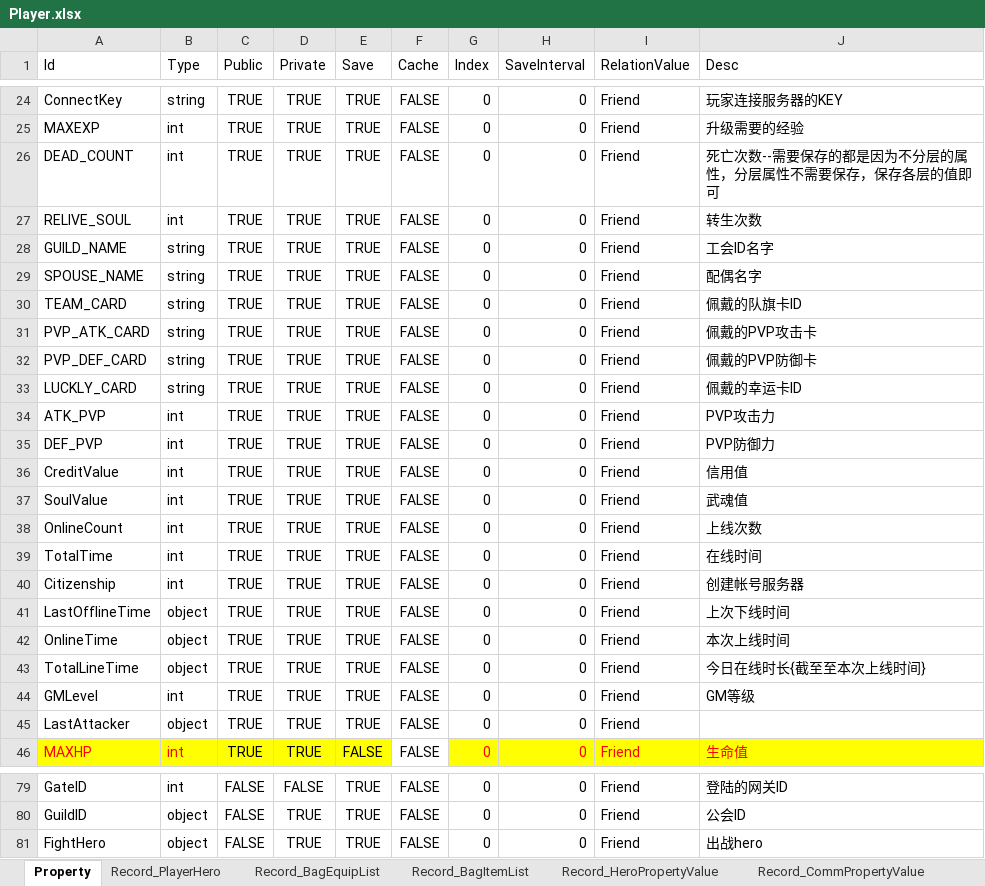
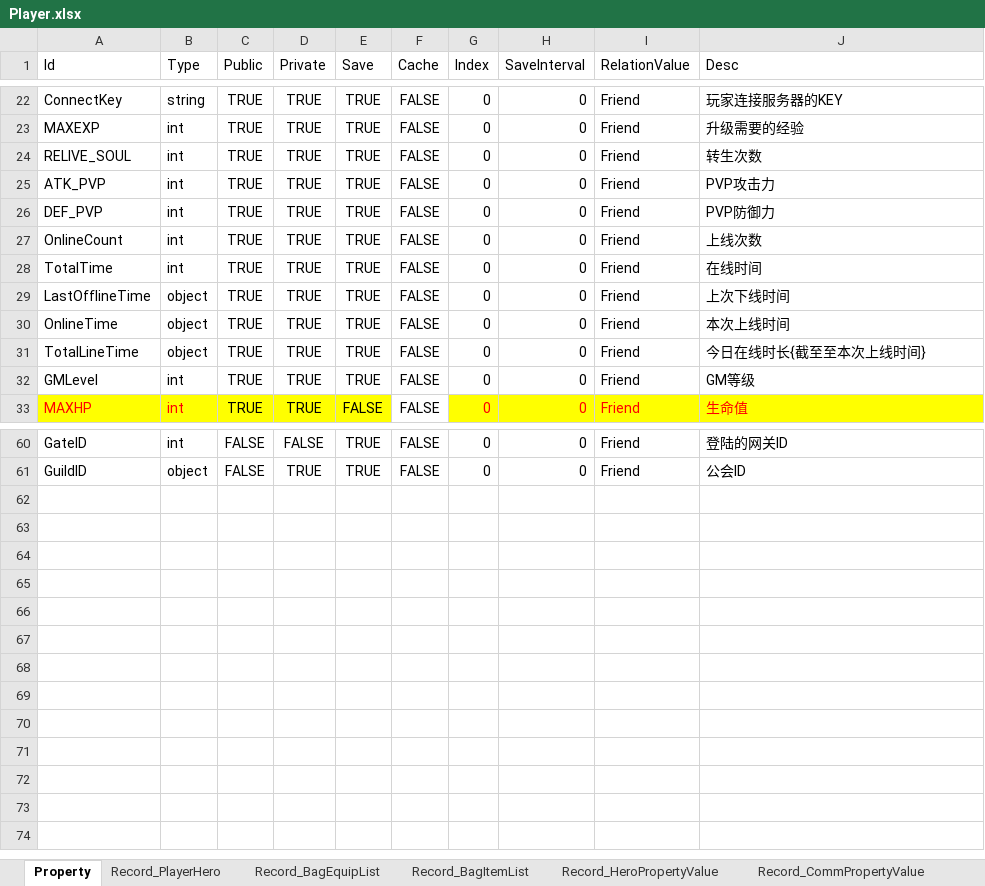
Before and after one commit to zaxs002/NoahGameFrame, an Excel workbook: _Out/Server/NFDataCfg/Excel_Struct/Player.xlsx, sheet Property, drawn as a sheet; only a part is shown, gaps mark what is left out; values as stored, in another font and other column widths than the file's, no borders; the diff covers the shown part only; the diff names each change by its address in the sheet, - before the commit and + after, or states it on an @@ line.

Commit message:
remove unused record

```diff
--- a/_Out/Server/NFDataCfg/Excel_Struct/Player.xlsx (sheet Property)
+++ b/_Out/Server/NFDataCfg/Excel_Struct/Player.xlsx (sheet Property)
-row 26: DEAD_COUNT | int | TRUE | TRUE | TRUE | FALSE | 0 | 0 | Friend | 死亡次数--需要保存的都是因为不分层的属性，分层属性不需要保存，保存各层的值即可
-row 28: GUILD_NAME | string | TRUE | TRUE | TRUE | FALSE | 0 | 0 | Friend | 工会ID名字
-row 29: SPOUSE_NAME | string | TRUE | TRUE | TRUE | FALSE | 0 | 0 | Friend | 配偶名字
-row 30: TEAM_CARD | string | TRUE | TRUE | TRUE | FALSE | 0 | 0 | Friend | 佩戴的队旗卡ID
-row 31: PVP_ATK_CARD | string | TRUE | TRUE | TRUE | FALSE | 0 | 0 | Friend | 佩戴的PVP攻击卡
-row 32: PVP_DEF_CARD | string | TRUE | TRUE | TRUE | FALSE | 0 | 0 | Friend | 佩戴的PVP防御卡
-row 33: LUCKLY_CARD | string | TRUE | TRUE | TRUE | FALSE | 0 | 0 | Friend | 佩戴的幸运卡ID
-row 36: CreditValue | int | TRUE | TRUE | TRUE | FALSE | 0 | 0 | Friend | 信用值
-row 37: SoulValue | int | TRUE | TRUE | TRUE | FALSE | 0 | 0 | Friend | 武魂值
-row 40: Citizenship | int | TRUE | TRUE | TRUE | FALSE | 0 | 0 | Friend | 创建帐号服务器
-row 45: LastAttacker | object | TRUE | TRUE | TRUE | FALSE | 0 | 0 | Friend
-row 81: FightHero | object | FALSE | TRUE | TRUE | FALSE | 0 | 0 | Friend | 出战hero
```
Also changed, not shown: 8 removed rows and 1 edited cell elsewhere in this sheet.
